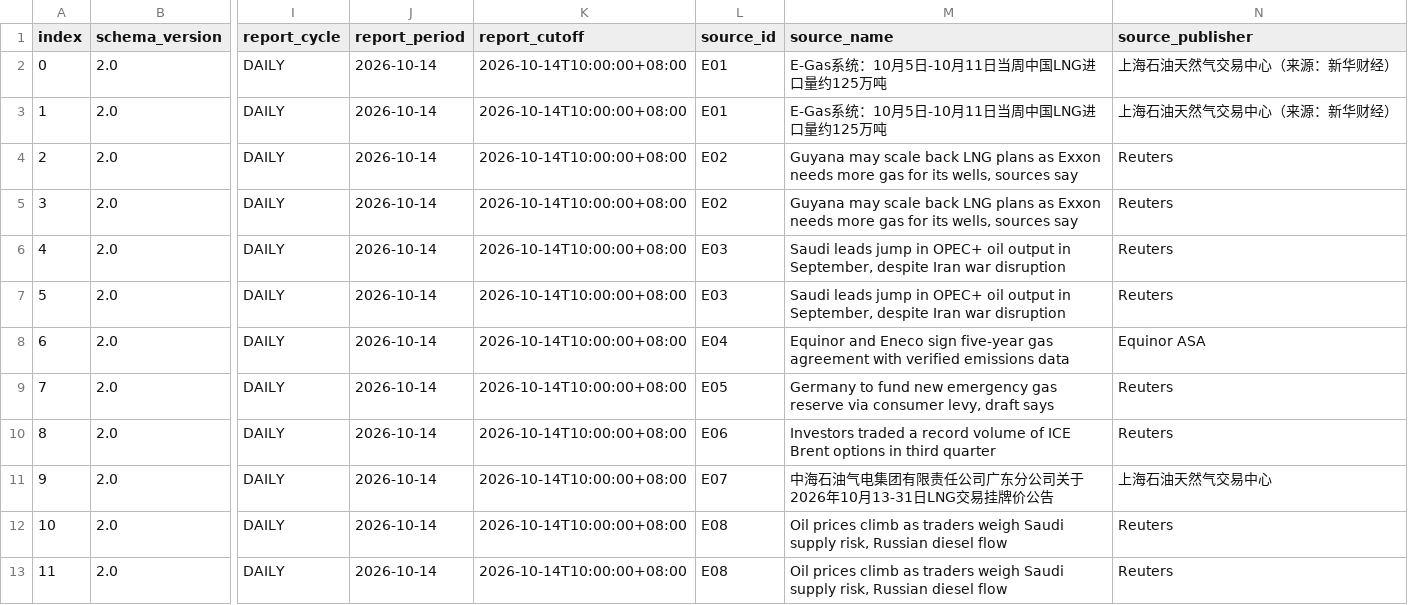
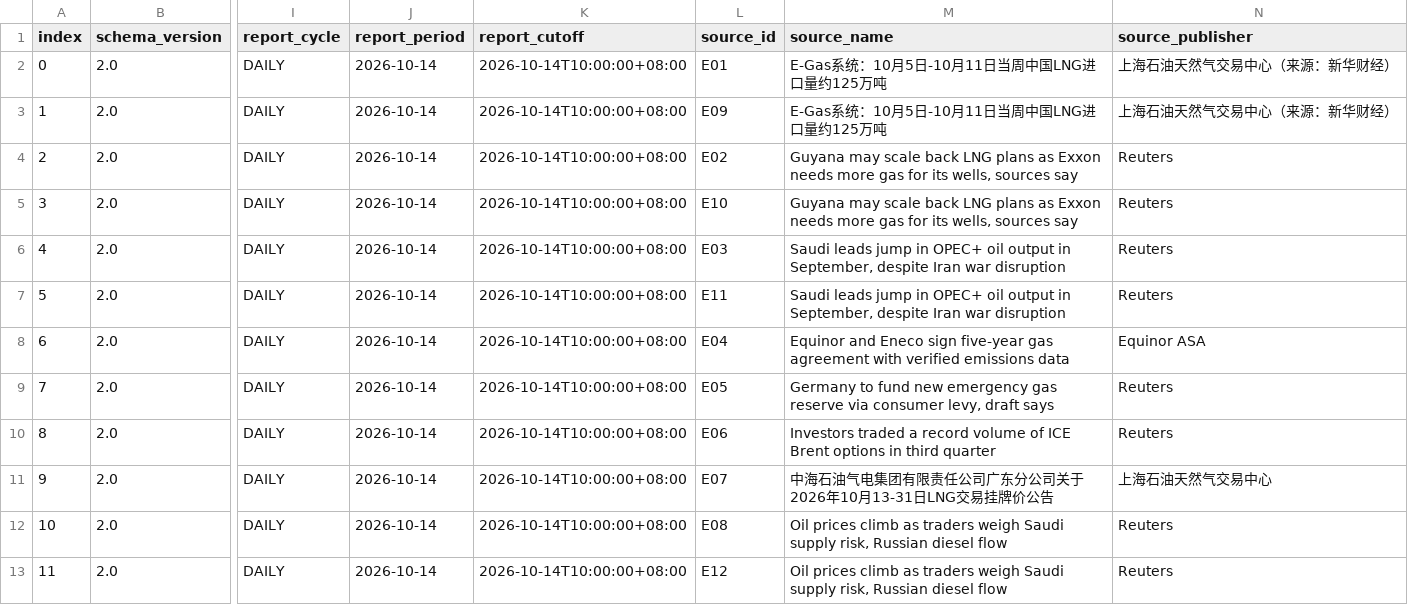
Before and after one commit to jl2642/reportops-bridge, a CSV file: daily/2026/10/2026-10-14/evidence_ledger_v2_2026-10-14.csv, drawn as a sheet; only a part is shown, gaps mark what is left out; the diff names each change by its address in the sheet, - before the commit and + after, or states it on an @@ line.

Commit message:
ReportOps 2026-10-14 atomic evidence reconciliation evidence_ledger_v2_2026-10-14.csv

```diff
--- a/daily/2026/10/2026-10-14/evidence_ledger_v2_2026-10-14.csv
+++ b/daily/2026/10/2026-10-14/evidence_ledger_v2_2026-10-14.csv
-L3 (source_id): E01
+L3 (source_id): E09
-L5 (source_id): E02
+L5 (source_id): E10
-L7 (source_id): E03
+L7 (source_id): E11
-L13 (source_id): E08
+L13 (source_id): E12
```
